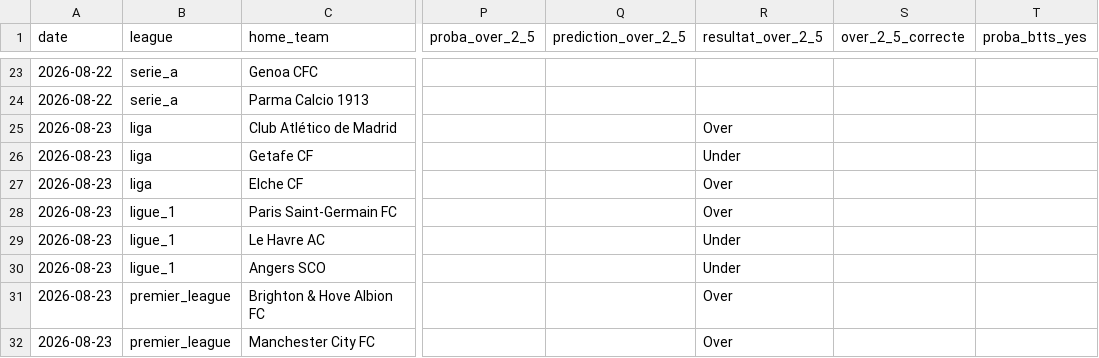
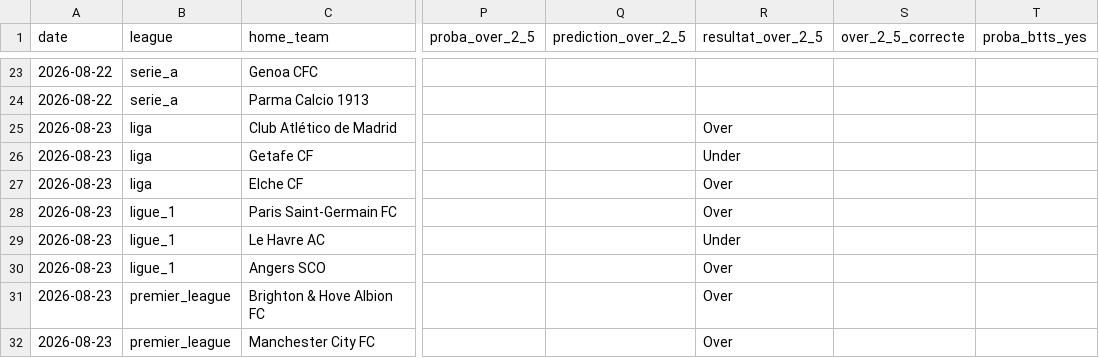
Before and after one commit to ezekiel27egoun/football-predictor, a CSV file: data/tracking/predictions_2026-08-17.csv, drawn as a sheet; only a part is shown, gaps mark what is left out; the diff names each change by its address in the sheet, - before the commit and + after, or states it on an @@ line.

```diff
--- a/data/tracking/predictions_2026-08-17.csv
+++ b/data/tracking/predictions_2026-08-17.csv
-R30 (resultat_over_2_5): Under
+R30 (resultat_over_2_5): Over
```
Also changed, not shown: data/tracking/predictions_2026-08-23.csv.
